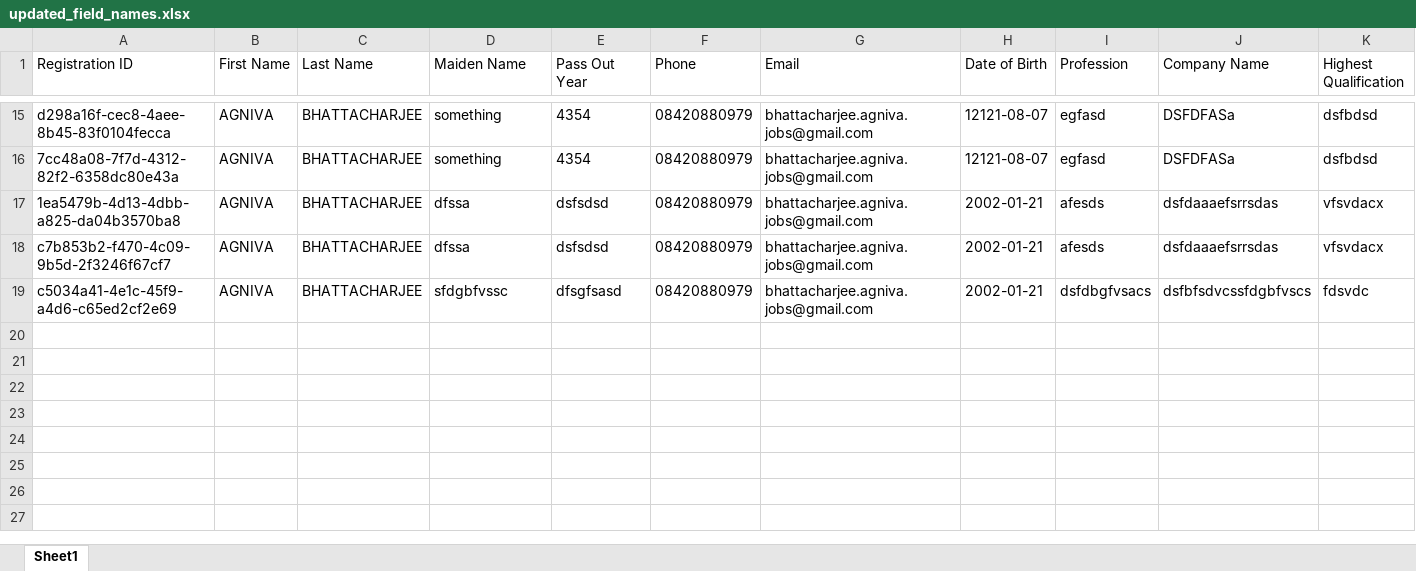
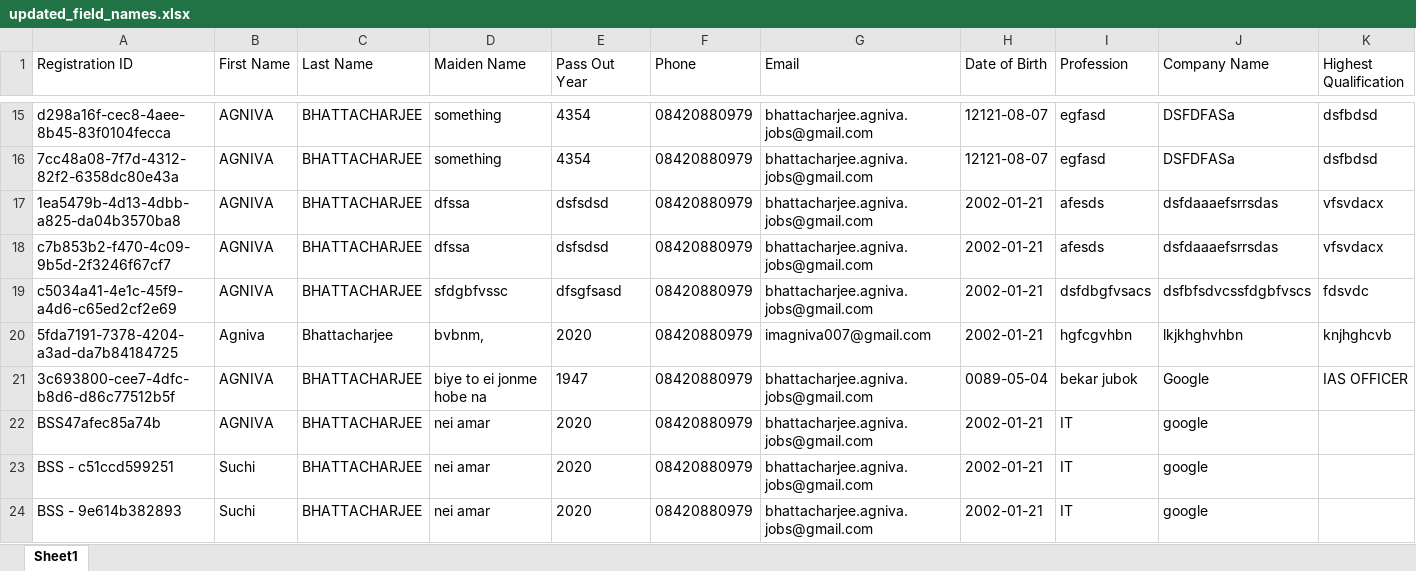
Before and after one commit to Agnivathiside/bssReunion3.0, an Excel workbook: static/updated_field_names.xlsx, sheet Sheet1, drawn as a sheet; only a part is shown, gaps mark what is left out; values as stored, in another font and other column widths than the file's, no borders; rows hold the shown columns only; the diff names each change by its address in the sheet, - before the commit and + after, or states it on an @@ line.

```diff
--- a/static/updated_field_names.xlsx (sheet Sheet1)
+++ b/static/updated_field_names.xlsx (sheet Sheet1)
+row 20: 5fda7191-7378-4204-a3ad-da7b84184725 | Agniva | Bhattacharjee | bvbnm, | 2020 | 08420880979 | imagniva007@gmail.com | 2002-01-21 | hgfcgvhbn | lkjkhghvhbn | knjhghcvb
+row 21: 3c693800-cee7-4dfc-b8d6-d86c77512b5f | AGNIVA | BHATTACHARJEE | biye to ei jonme hobe na | 1947 | 08420880979 | bhattacharjee.agniva.jobs@gmail.com | 0089-05-04 | bekar jubok | Google | IAS OFFICER
+row 22: BSS47afec85a74b | AGNIVA | BHATTACHARJEE | nei amar | 2020 | 08420880979 | bhattacharjee.agniva.jobs@gmail.com | 2002-01-21 | IT | google
+row 23: BSS - c51ccd599251 | Suchi | BHATTACHARJEE | nei amar | 2020 | 08420880979 | bhattacharjee.agniva.jobs@gmail.com | 2002-01-21 | IT | google
+row 24: BSS - 9e614b382893 | Suchi | BHATTACHARJEE | nei amar | 2020 | 08420880979 | bhattacharjee.agniva.jobs@gmail.com | 2002-01-21 | IT | google
```
Also changed, not shown: 8 other files.
